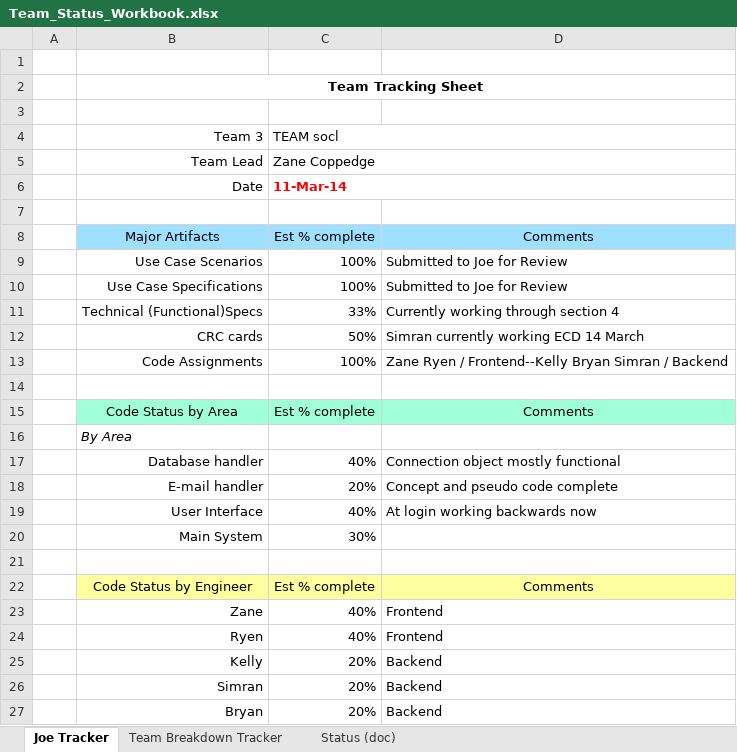
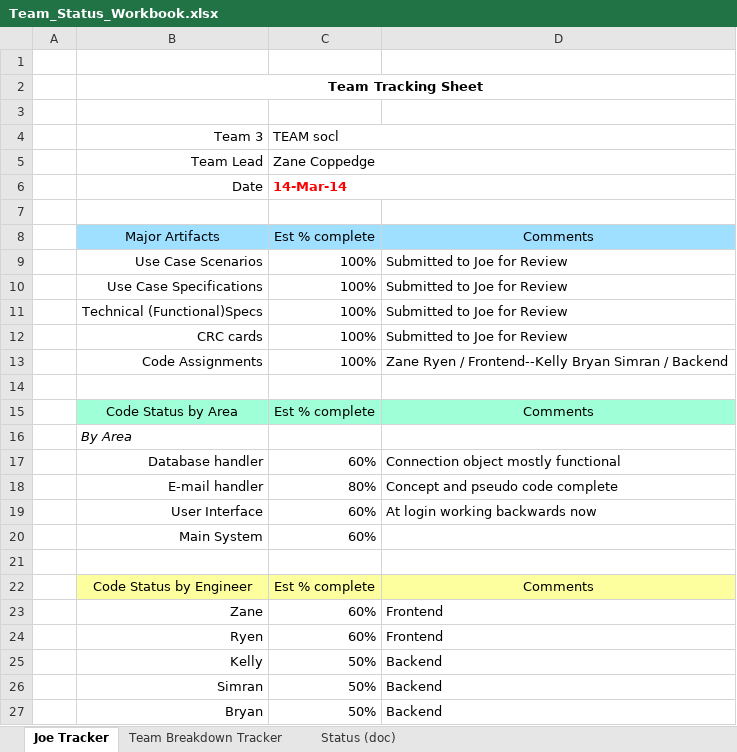
Before and after one commit to teamsocl/teamsocl, an Excel workbook: Team Status/Team_Status_Workbook.xlsx, sheet Joe Tracker, drawn as a sheet; values as stored, in another font and other column widths than the file's, no borders; the diff names each change by its address in the sheet, - before the commit and + after, or states it on an @@ line.

```diff
--- a/Team Status/Team_Status_Workbook.xlsx (sheet Joe Tracker)
+++ b/Team Status/Team_Status_Workbook.xlsx (sheet Joe Tracker)
-C6: 11-Mar-14
+C6: 14-Mar-14
-C11: 33%
+C11: 100%
-D11: Currently working through section 4
+D11: Submitted to Joe for Review
-C12: 50%
+C12: 100%
-D12: Simran currently working ECD 14 March
+D12: Submitted to Joe for Review
-C17: 40%
+C17: 60%
-C18: 20%
+C18: 80%
-C19: 40%
+C19: 60%
-C20: 30%
+C20: 60%
-C23:C24: 40%
+C23:C24: 60%
-C25:C27: 20%
+C25:C27: 50%
```
Also changed, not shown: sheet Team Breakdown Tracker, charts or pictures, 4 other files.
